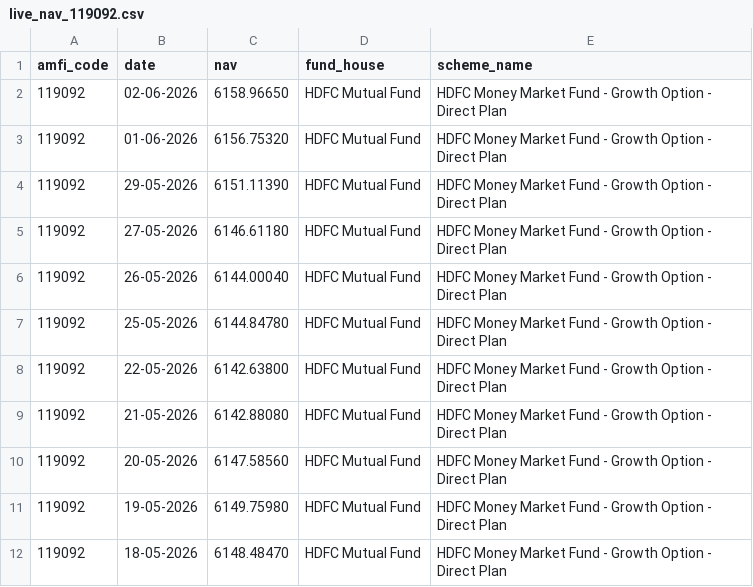
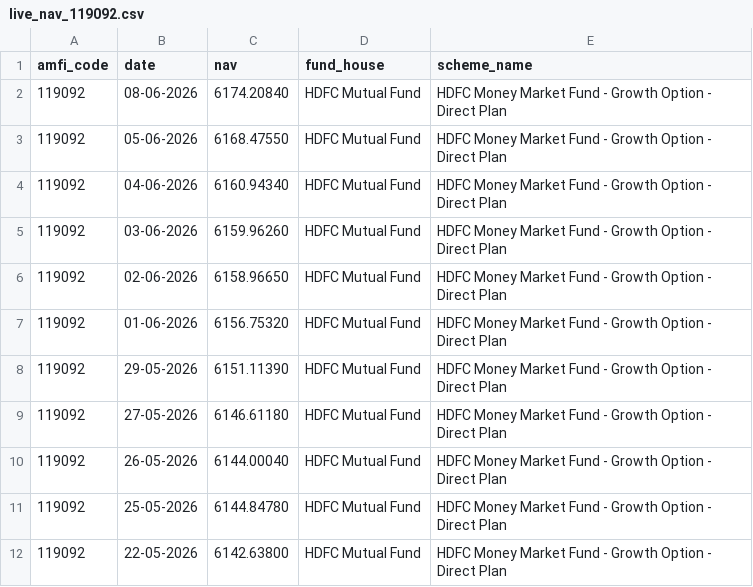
Before and after one commit to chillakurumanojvardhan1661-star/Bluestocks, a CSV file: data/raw/live_nav_119092.csv, drawn as a sheet; only a part is shown; the shorter side is filled out with more unchanged rows.

```diff
--- a/data/raw/live_nav_119092.csv
+++ b/data/raw/live_nav_119092.csv
@@ -1,2 +1,6 @@
 amfi_code,date,nav,fund_house,scheme_name
+119092,08-06-2026,6174.20840,HDFC Mutual Fund,HDFC Money Market Fund - Growth Option - Direct Plan
+119092,05-06-2026,6168.47550,HDFC Mutual Fund,HDFC Money Market Fund - Growth Option - Direct Plan
+119092,04-06-2026,6160.94340,HDFC Mutual Fund,HDFC Money Market Fund - Growth Option - Direct Plan
+119092,03-06-2026,6159.96260,HDFC Mutual Fund,HDFC Money Market Fund - Growth Option - Direct Plan
 119092,02-06-2026,6158.96650,HDFC Mutual Fund,HDFC Money Market Fund - Growth Option - Direct Plan
```
Also changed, not shown: data/raw/live_nav_118632.csv, data/raw/live_nav_119551.csv, 37 other files.
